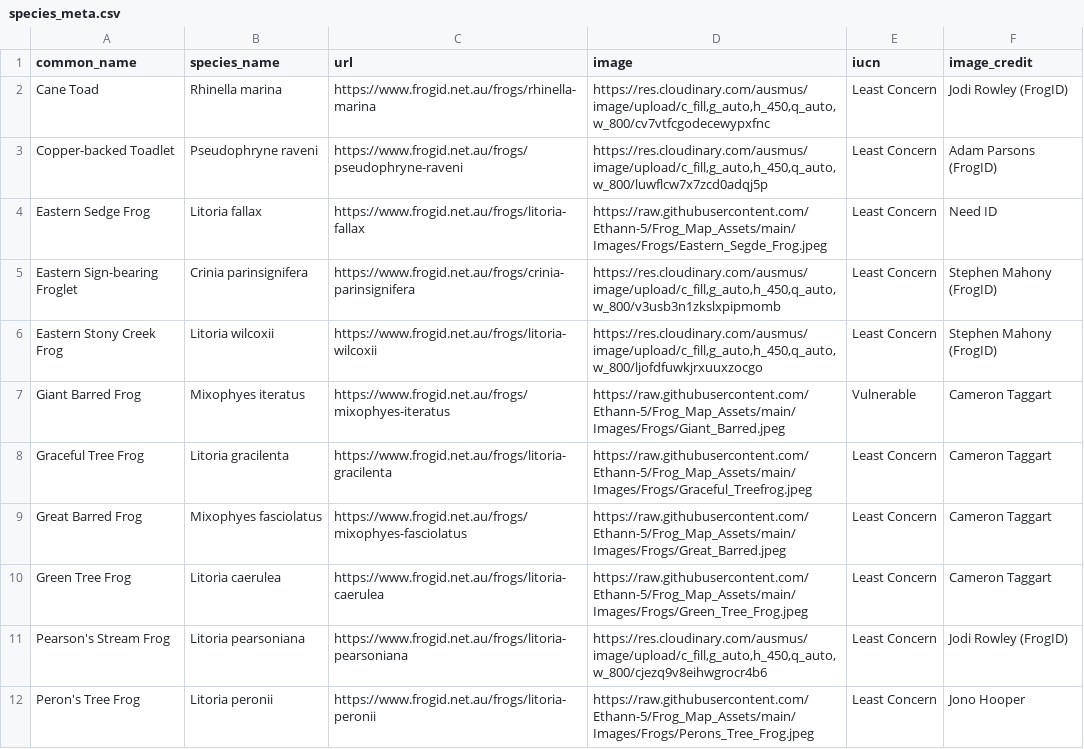
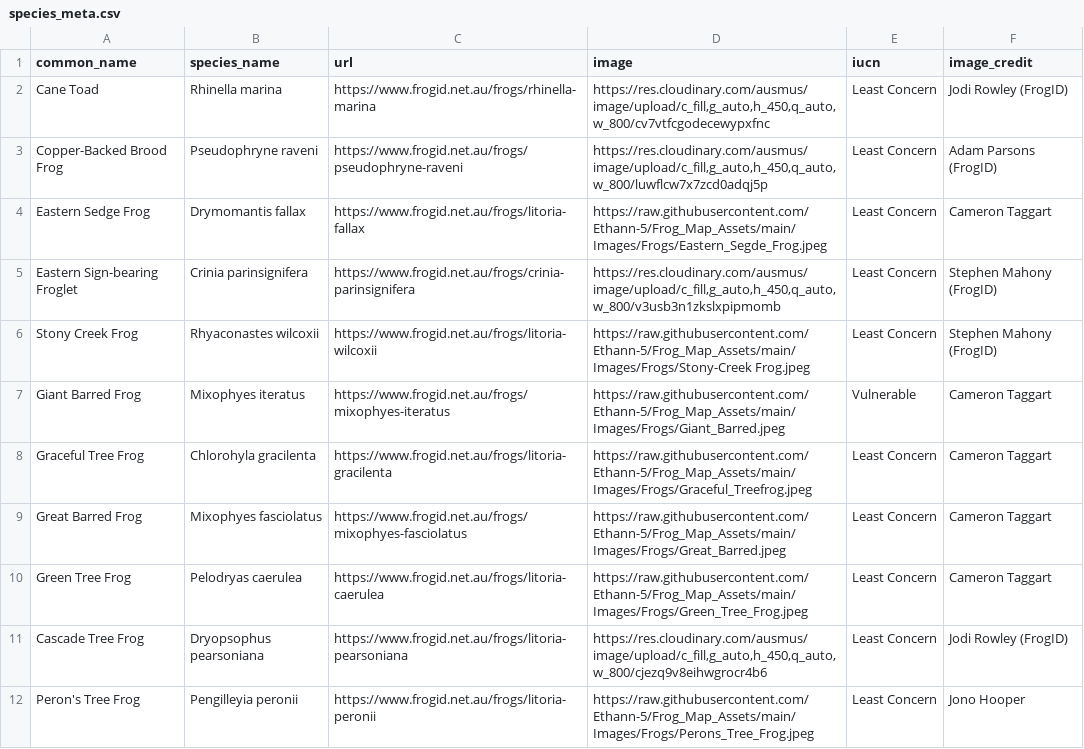
Before and after one commit to Ethann-5/Frog_Map_Assets, a CSV file: Data/species_meta.csv, drawn as a sheet; only a part is shown; the diff covers the shown part only.

```diff
--- a/Data/species_meta.csv
+++ b/Data/species_meta.csv
@@ -2,11 +2,11 @@ common_name,species_name,url,image,iucn,image_credit
 Cane Toad,Rhinella marina,https://www.frogid.net.au/frogs/rhinella-marina,"https://res.cloudinary.com/ausmus/image/upload/c_fill,g_auto,h_450,q_auto,w_800/cv7vtfcgodecewypxfnc",Least Concern,Jodi Rowley (FrogID)
-Copper-backed Toadlet,Pseudophryne raveni,https://www.frogid.net.au/frogs/pseudophryne-raveni,"https://res.cloudinary.com/ausmus/image/upload/c_fill,g_auto,h_450,q_auto,w_800/luwflcw7x7zcd0adqj5p",Least Concern,Adam Parsons (FrogID)
-Eastern Sedge Frog,Litoria fallax,https://www.frogid.net.au/frogs/litoria-fallax,https://raw.githubusercontent.com/Ethann-5/Frog_Map_Assets/main/Images/Frogs/Eastern_Segde_Frog.jpeg,Least Concern,Need ID
+Copper-Backed Brood Frog,Pseudophryne raveni,https://www.frogid.net.au/frogs/pseudophryne-raveni,"https://res.cloudinary.com/ausmus/image/upload/c_fill,g_auto,h_450,q_auto,w_800/luwflcw7x7zcd0adqj5p",Least Concern,Adam Parsons (FrogID)
+Eastern Sedge Frog,Drymomantis fallax,https://www.frogid.net.au/frogs/litoria-fallax,https://raw.githubusercontent.com/Ethann-5/Frog_Map_Assets/main/Images/Frogs/Eastern_Segde_Frog.jpeg,Least Concern,Cameron Taggart
 Eastern Sign-bearing Froglet,Crinia parinsignifera,https://www.frogid.net.au/frogs/crinia-parinsignifera,"https://res.cloudinary.com/ausmus/image/upload/c_fill,g_auto,h_450,q_auto,w_800/v3usb3n1zkslxpipmomb",Least Concern,Stephen Mahony (FrogID)
-Eastern Stony Creek Frog,Litoria wilcoxii,https://www.frogid.net.au/frogs/litoria-wilcoxii,"https://res.cloudinary.com/ausmus/image/upload/c_fill,g_auto,h_450,q_auto,w_800/ljofdfuwkjrxuuxzocgo",Least Concern,Stephen Mahony (FrogID)
+Stony Creek Frog,Rhyaconastes wilcoxii,https://www.frogid.net.au/frogs/litoria-wilcoxii,https://raw.githubusercontent.com/Ethann-5/Frog_Map_Assets/main/Images/Frogs/Stony-Creek Frog.jpeg,Least Concern,Stephen Mahony (FrogID)
 Giant Barred Frog,Mixophyes iteratus,https://www.frogid.net.au/frogs/mixophyes-iteratus,https://raw.githubusercontent.com/Ethann-5/Frog_Map_Assets/main/Images/Frogs/Giant_Barred.jpeg,Vulnerable,Cameron Taggart
-Graceful Tree Frog,Litoria gracilenta,https://www.frogid.net.au/frogs/litoria-gracilenta,https://raw.githubusercontent.com/Ethann-5/Frog_Map_Assets/main/Images/Frogs/Graceful_Treefrog.jpeg,Least Concern,Cameron Taggart
+Graceful Tree Frog,Chlorohyla gracilenta,https://www.frogid.net.au/frogs/litoria-gracilenta,https://raw.githubusercontent.com/Ethann-5/Frog_Map_Assets/main/Images/Frogs/Graceful_Treefrog.jpeg,Least Concern,Cameron Taggart
 Great Barred Frog,Mixophyes fasciolatus,https://www.frogid.net.au/frogs/mixophyes-fasciolatus,https://raw.githubusercontent.com/Ethann-5/Frog_Map_Assets/main/Images/Frogs/Great_Barred.jpeg,Least Concern,Cameron Taggart
-Green Tree Frog,Litoria caerulea,https://www.frogid.net.au/frogs/litoria-caerulea,https://raw.githubusercontent.com/Ethann-5/Frog_Map_Assets/main/Images/Frogs/Green_Tree_Frog.jpeg,Least Concern,Cameron Taggart
-Pearson's Stream Frog,Litoria pearsoniana,https://www.frogid.net.au/frogs/litoria-pearsoniana,"https://res.cloudinary.com/ausmus/image/upload/c_fill,g_auto,h_450,q_auto,w_800/cjezq9v8eihwgrocr4b6",Least Concern,Jodi Rowley (FrogID)
-Peron's Tree Frog,Litoria peronii,https://www.frogid.net.au/frogs/litoria-peronii,https://raw.githubusercontent.com/Ethann-5/Frog_Map_Assets/main/Images/Frogs/Perons_Tree_Frog.jpeg,Least Concern,Jono Hooper
+Green Tree Frog,Pelodryas caerulea,https://www.frogid.net.au/frogs/litoria-caerulea,https://raw.githubusercontent.com/Ethann-5/Frog_Map_Assets/main/Images/Frogs/Green_Tree_Frog.jpeg,Least Concern,Cameron Taggart
+Cascade Tree Frog,Dryopsophus pearsoniana,https://www.frogid.net.au/frogs/litoria-pearsoniana,"https://res.cloudinary.com/ausmus/image/upload/c_fill,g_auto,h_450,q_auto,w_800/cjezq9v8eihwgrocr4b6",Least Concern,Jodi Rowley (FrogID)
+Peron's Tree Frog,Pengilleyia peronii,https://www.frogid.net.au/frogs/litoria-peronii,https://raw.githubusercontent.com/Ethann-5/Frog_Map_Assets/main/Images/Frogs/Perons_Tree_Frog.jpeg,Least Concern,Jono Hooper
```
Also changed, not shown: 8 edited cells elsewhere in this file, Data/site_meta.csv, Data/survey_data.csv.
